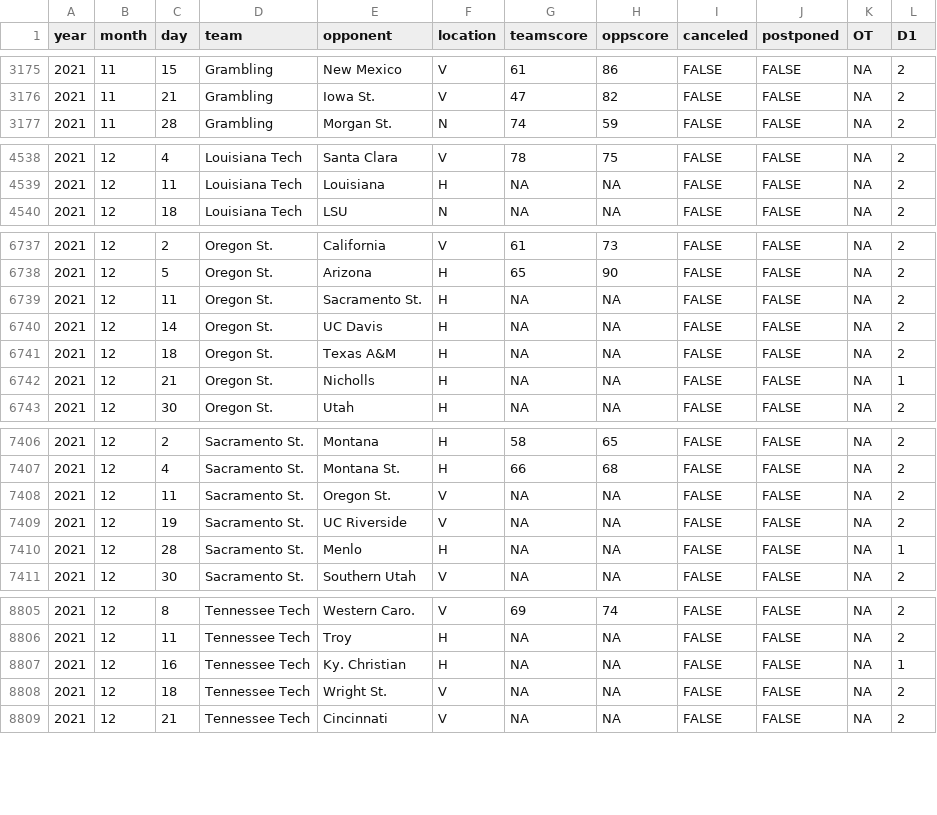
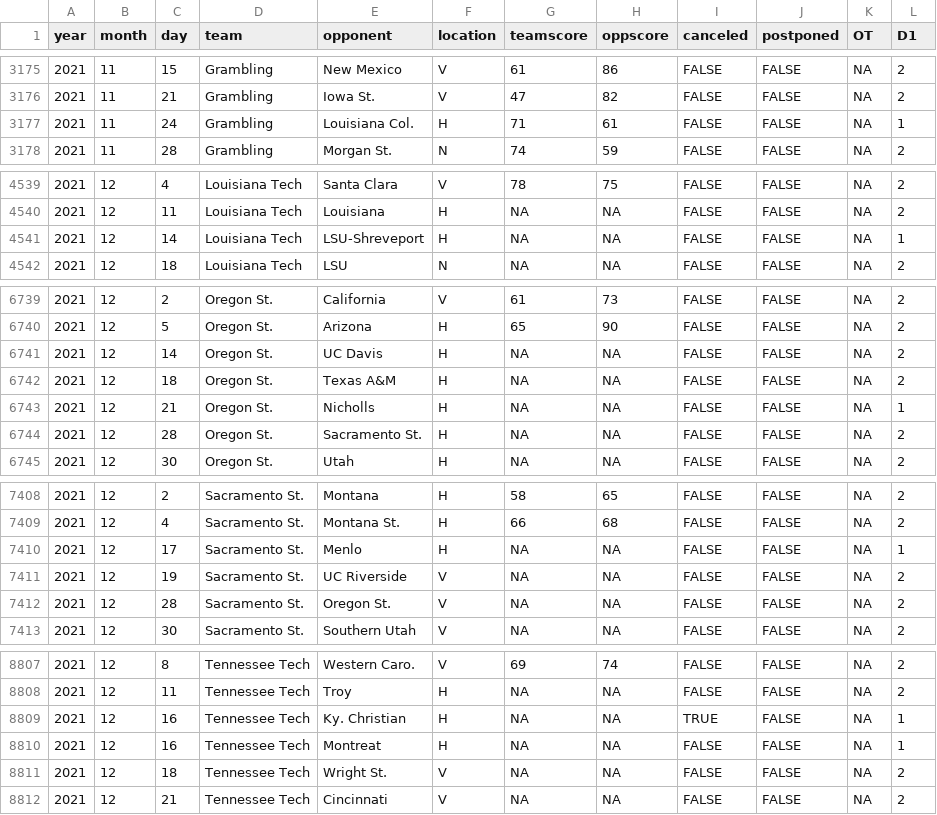
Before and after one commit to jackwarfield/rg2_poll, a CSV file: cbb/NCAA_Hoops_Results.csv, drawn as a sheet; only a part is shown, gaps mark what is left out; the diff covers the shown part only.

```diff
--- a/cbb/NCAA_Hoops_Results.csv
+++ b/cbb/NCAA_Hoops_Results.csv
@@ -3176,2 +3176,3 @@
 2021,11,21,"Grambling","Iowa St.","V",47,82,FALSE,FALSE,NA,2
+2021,11,24,"Grambling","Louisiana Col.","H",71,61,FALSE,FALSE,NA,1
 2021,11,28,"Grambling","Morgan St.","N",74,59,FALSE,FALSE,NA,2
@@ -4539,2 +4540,3 @@
 2021,12,11,"Louisiana Tech","Louisiana","H",NA,NA,FALSE,FALSE,NA,2
+2021,12,14,"Louisiana Tech","LSU-Shreveport","H",NA,NA,FALSE,FALSE,NA,1
 2021,12,18,"Louisiana Tech","LSU","N",NA,NA,FALSE,FALSE,NA,2
@@ -6738,3 +6740,2 @@
 2021,12,5,"Oregon St.","Arizona","H",65,90,FALSE,FALSE,NA,2
-2021,12,11,"Oregon St.","Sacramento St.","H",NA,NA,FALSE,FALSE,NA,2
 2021,12,14,"Oregon St.","UC Davis","H",NA,NA,FALSE,FALSE,NA,2
@@ -6742,2 +6743,3 @@
 2021,12,21,"Oregon St.","Nicholls","H",NA,NA,FALSE,FALSE,NA,1
+2021,12,28,"Oregon St.","Sacramento St.","H",NA,NA,FALSE,FALSE,NA,2
 2021,12,30,"Oregon St.","Utah","H",NA,NA,FALSE,FALSE,NA,2
@@ -7407,5 +7409,5 @@
 2021,12,4,"Sacramento St.","Montana St.","H",66,68,FALSE,FALSE,NA,2
-2021,12,11,"Sacramento St.","Oregon St.","V",NA,NA,FALSE,FALSE,NA,2
+2021,12,17,"Sacramento St.","Menlo","H",NA,NA,FALSE,FALSE,NA,1
 2021,12,19,"Sacramento St.","UC Riverside","V",NA,NA,FALSE,FALSE,NA,2
-2021,12,28,"Sacramento St.","Menlo","H",NA,NA,FALSE,FALSE,NA,1
+2021,12,28,"Sacramento St.","Oregon St.","V",NA,NA,FALSE,FALSE,NA,2
 2021,12,30,"Sacramento St.","Southern Utah","V",NA,NA,FALSE,FALSE,NA,2
@@ -8806,3 +8808,4 @@
 2021,12,11,"Tennessee Tech","Troy","H",NA,NA,FALSE,FALSE,NA,2
-2021,12,16,"Tennessee Tech","Ky. Christian","H",NA,NA,FALSE,FALSE,NA,1
+2021,12,16,"Tennessee Tech","Ky. Christian","H",NA,NA,TRUE,FALSE,NA,1
+2021,12,16,"Tennessee Tech","Montreat","H",NA,NA,FALSE,FALSE,NA,1
 2021,12,18,"Tennessee Tech","Wright St.","V",NA,NA,FALSE,FALSE,NA,2
```
Also changed, not shown: 100 edited cells elsewhere in this file, cbb/teams_2021_rankings.csv, 1 other file.
